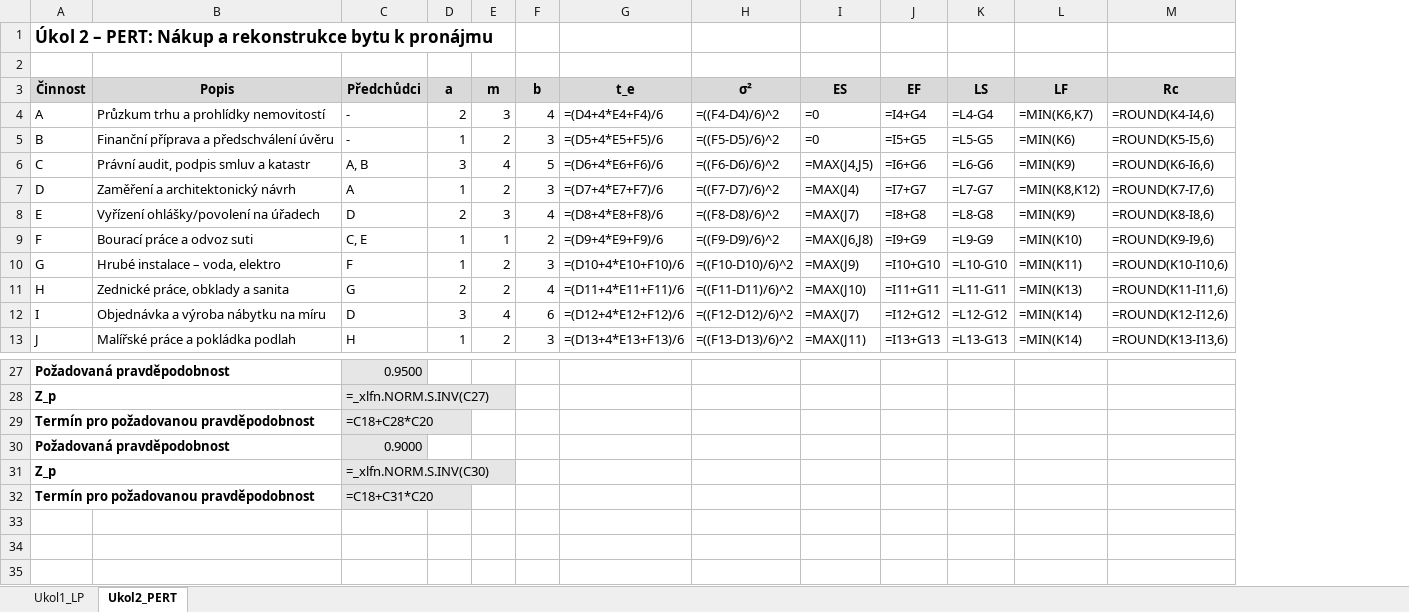
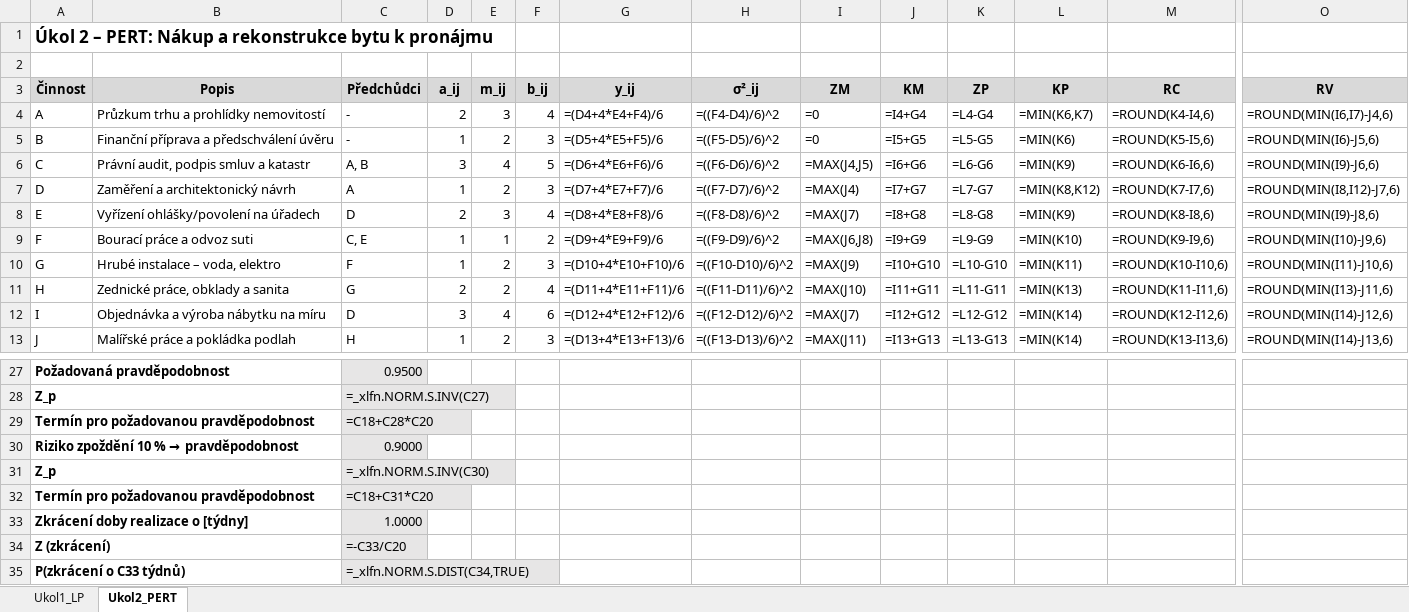
Before and after one commit to FrajerPeter/DMSM, an Excel workbook: seminarna_praca_kvmPD/Kvantitativni_metody_vypocty.xlsx, sheet Ukol2_PERT, drawn as a sheet; only a part is shown, gaps mark what is left out; values as stored, in another font and other column widths than the file's, no borders; formulas without a stored value are shown as written; rows hold the shown columns only; the diff names each change by its address in the sheet, - before the commit and + after, or states it on an @@ line.

```diff
--- a/seminarna_praca_kvmPD/Kvantitativni_metody_vypocty.xlsx (sheet Ukol2_PERT)
+++ b/seminarna_praca_kvmPD/Kvantitativni_metody_vypocty.xlsx (sheet Ukol2_PERT)
+column O (RV), rows 4-13: =ROUND(MIN(I6,I7)-J4,6) | =ROUND(MIN(I6)-J5,6) | =ROUND(MIN(I9)-J6,6) | =ROUND(MIN(I8,I12)-J7,6) | =ROUND(MIN(I9)-J8,6) | =ROUND(MIN(I10)-J9,6) | =ROUND(MIN(I11)-J10,6) | =ROUND(MIN(I13)-J11,6) | =ROUND(MIN(I14)-J12,6) | =ROUND(MIN(I14)-J13,6)
-D3: a
+D3: a_ij
-E3: m
+E3: m_ij
-F3: b
+F3: b_ij
-G3: t_e
+G3: y_ij
-H3: σ²
+H3: σ²_ij
-I3: ES
+I3: ZM
-J3: EF
+J3: KM
-K3: LS
+K3: ZP
-L3: LF
+L3: KP
-M3: Rc
+M3: RC
@@ A30 (Činnost): Požadovaná pravděpodobnost → Riziko zpoždění 10 % → pravděpodobnost @@
+row 33: Zkrácení doby realizace o [týdny] |  | 1.0000
+row 34: Z (zkrácení) |  | =-C33/C20
+row 35: P(zkrácení o C33 týdnů) |  | =_xlfn.NORM.S.DIST(C34,TRUE)
```
Also changed, not shown: 6 other files.
